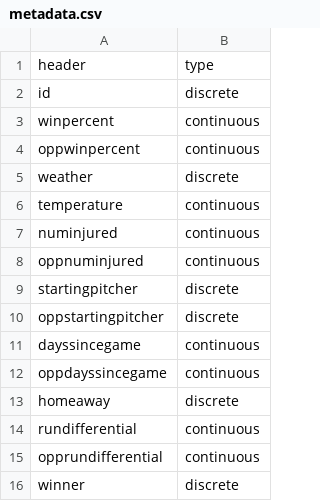
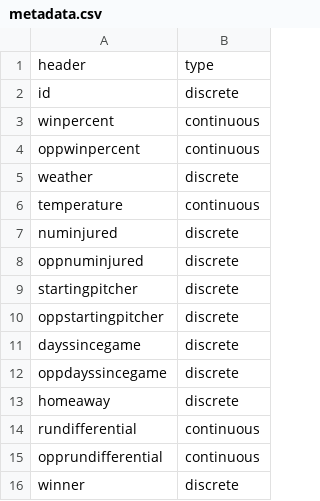
Before and after one commit to guiklink/eecs349_machine_learning_hw2, a CSV file: metadata.csv, drawn as a sheet.

```diff
--- a/metadata.csv
+++ b/metadata.csv
@@ -6,8 +6,8 @@ weather,discrete
 temperature,continuous
-numinjured,continuous
-oppnuminjured,continuous
+numinjured,discrete
+oppnuminjured,discrete
 startingpitcher,discrete
 oppstartingpitcher,discrete
-dayssincegame,continuous
-oppdayssincegame,continuous
+dayssincegame,discrete
+oppdayssincegame,discrete
 homeaway,discrete
```
Also changed, not shown: 2 other files.
